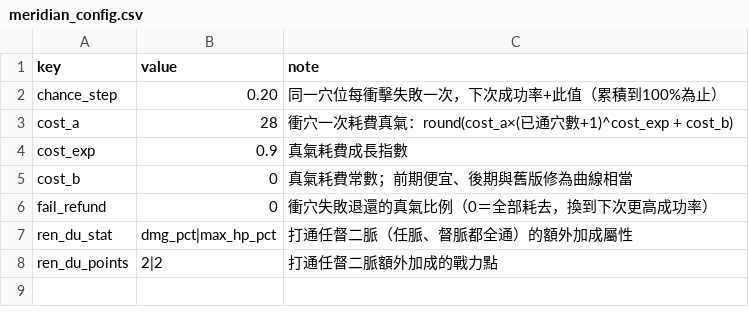
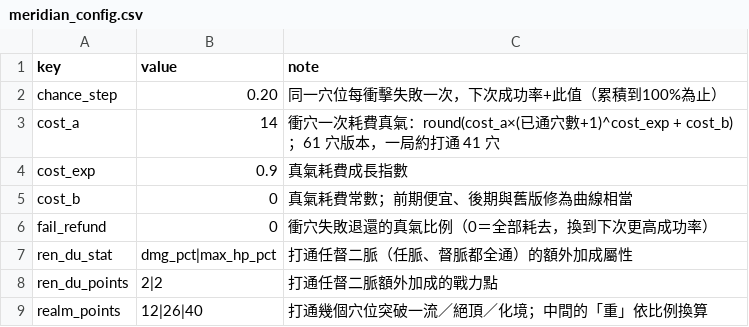
Before and after one commit to Benny021018/wuxia-rogue, a CSV file: data/meridian_config.csv, drawn as a sheet.

```diff
--- a/data/meridian_config.csv
+++ b/data/meridian_config.csv
@@ -2,3 +2,3 @@ key,value,note
 chance_step,0.20,同一穴位每衝擊失敗一次，下次成功率+此值（累積到100%為止）
-cost_a,28,衝穴一次耗費真氣：round(cost_a×(已通穴數+1)^cost_exp + cost_b)
+cost_a,14,衝穴一次耗費真氣：round(cost_a×(已通穴數+1)^cost_exp + cost_b)；61 穴版本，一局約打通 41 穴
 cost_exp,0.9,真氣耗費成長指數
@@ -8 +8,2 @@ ren_du_stat,dmg_pct|max_hp_pct,打通任督二脈（任脈、督脈都全通）
 ren_du_points,2|2,打通任督二脈額外加成的戰力點
+realm_points,12|26|40,打通幾個穴位突破一流／絕頂／化境；中間的「重」依比例換算
```
Also changed, not shown: data/acupoints.csv, data/meridians.csv, 24 other files.
